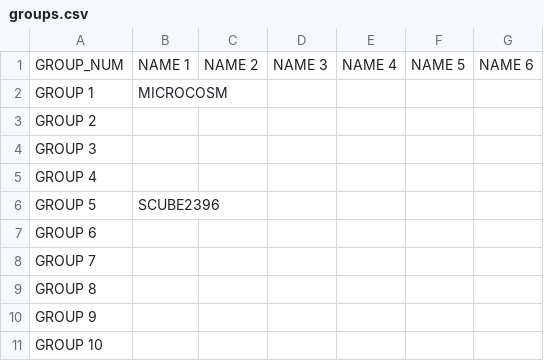
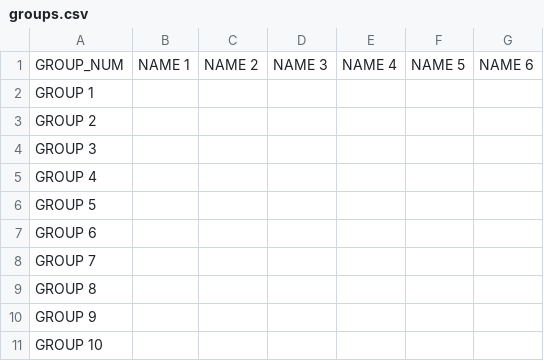
Before and after one commit to War-Keeper/ClassMateBot, a CSV file: data/server_data/groups.csv, drawn as a sheet; only a part is shown.

```diff
--- a/data/server_data/groups.csv
+++ b/data/server_data/groups.csv
@@ -1,3 +1,3 @@
 GROUP_NUM,NAME 1,NAME 2,NAME 3,NAME 4,NAME 5,NAME 6
-GROUP 1,MICROCOSM,,,,,
+GROUP 1,,,,,,
 GROUP 2,,,,,,
@@ -5,3 +5,3 @@ GROUP 3,,,,,,
 GROUP 4,,,,,,
-GROUP 5,SCUBE2396,,,,,
+GROUP 5,,,,,,
 GROUP 6,,,,,,
```
Also changed, not shown: data/server_data/Project_mapping.csv, 1 other file.
